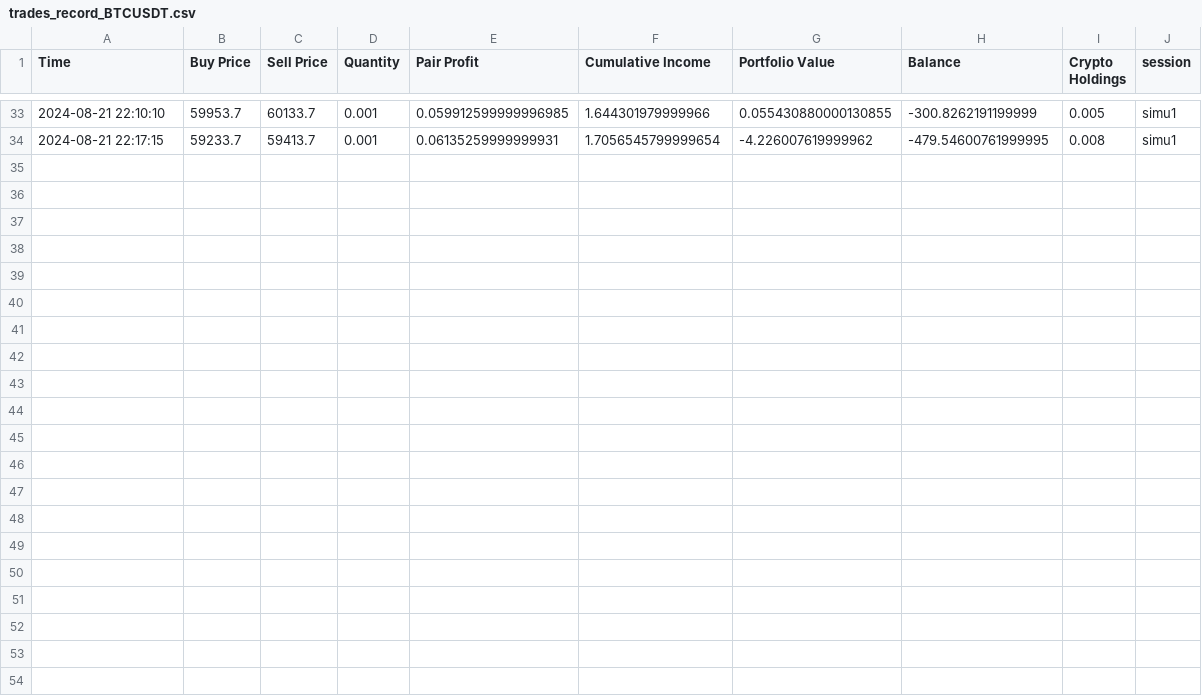
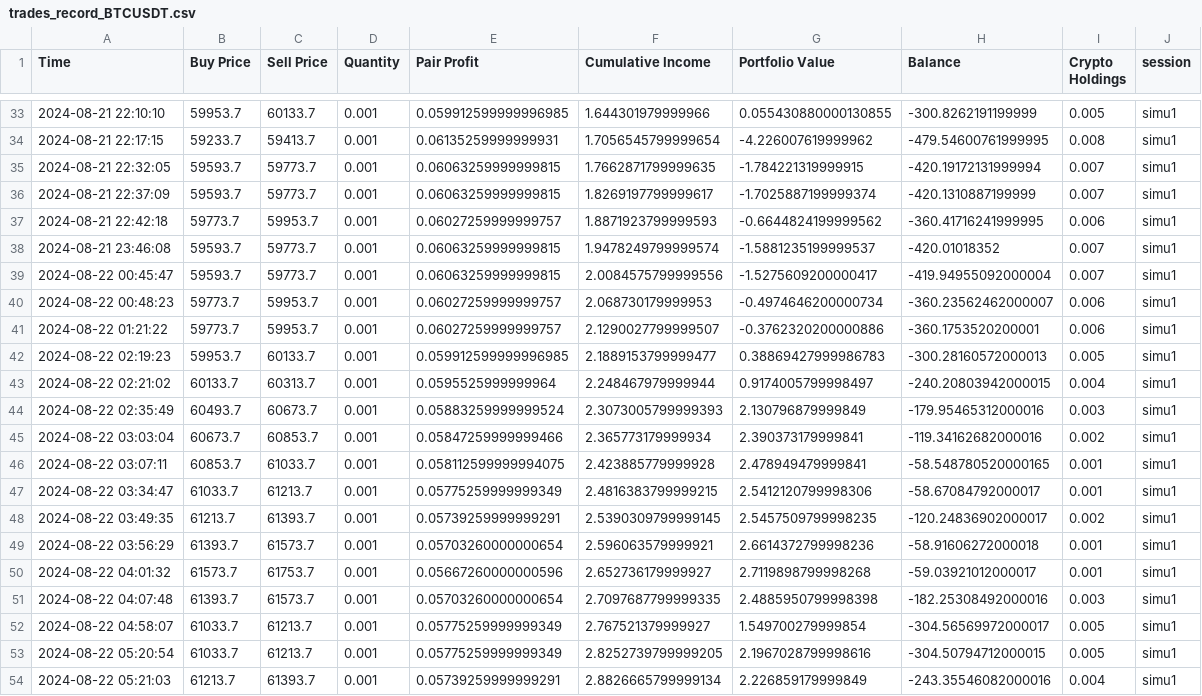
Before and after one commit to GUANLEEWU/StaircaseTrader, a CSV file: trades_record_BTCUSDT.csv, drawn as a sheet; only a part is shown, gaps mark what is left out.

```diff
--- a/trades_record_BTCUSDT.csv
+++ b/trades_record_BTCUSDT.csv
@@ -34 +34,21 @@ Time,Buy Price,Sell Price,Quantity,Pair Profit,Cumulative Income,Portfolio Value
 2024-08-21 22:17:15,59233.7,59413.7,0.001,0.06135259999999931,1.7056545799999654,-4.226007619999962,-479.54600761999995,0.008,simu1
+2024-08-21 22:32:05,59593.7,59773.7,0.001,0.06063259999999815,1.7662871799999635,-1.784221319999915,-420.19172131999994,0.007,simu1
+2024-08-21 22:37:09,59593.7,59773.7,0.001,0.06063259999999815,1.8269197799999617,-1.7025887199999374,-420.1310887199999,0.007,simu1
+2024-08-21 22:42:18,59773.7,59953.7,0.001,0.06027259999999757,1.8871923799999593,-0.6644824199999562,-360.41716241999995,0.006,simu1
+2024-08-21 23:46:08,59593.7,59773.7,0.001,0.06063259999999815,1.9478249799999574,-1.5881235199999537,-420.01018352,0.007,simu1
+2024-08-22 00:45:47,59593.7,59773.7,0.001,0.06063259999999815,2.0084575799999556,-1.5275609200000417,-419.94955092000004,0.007,simu1
+2024-08-22 00:48:23,59773.7,59953.7,0.001,0.06027259999999757,2.068730179999953,-0.4974646200000734,-360.23562462000007,0.006,simu1
+2024-08-22 01:21:22,59773.7,59953.7,0.001,0.06027259999999757,2.1290027799999507,-0.3762320200000886,-360.1753520200001,0.006,simu1
+2024-08-22 02:19:23,59953.7,60133.7,0.001,0.059912599999996985,2.1889153799999477,0.38869427999986783,-300.28160572000013,0.005,simu1
+2024-08-22 02:21:02,60133.7,60313.7,0.001,0.0595525999999964,2.248467979999944,0.9174005799998497,-240.20803942000015,0.004,simu1
+2024-08-22 02:35:49,60493.7,60673.7,0.001,0.05883259999999524,2.3073005799999393,2.130796879999849,-179.95465312000016,0.003,simu1
+2024-08-22 03:03:04,60673.7,60853.7,0.001,0.05847259999999466,2.365773179999934,2.390373179999841,-119.34162682000016,0.002,simu1
+2024-08-22 03:07:11,60853.7,61033.7,0.001,0.058112599999994075,2.423885779999928,2.478949479999841,-58.548780520000165,0.001,simu1
+2024-08-22 03:34:47,61033.7,61213.7,0.001,0.05775259999999349,2.4816383799999215,2.5412120799998306,-58.67084792000017,0.001,simu1
+2024-08-22 03:49:35,61213.7,61393.7,0.001,0.05739259999999291,2.5390309799999145,2.5457509799998235,-120.24836902000017,0.002,simu1
+2024-08-22 03:56:29,61393.7,61573.7,0.001,0.05703260000000654,2.596063579999921,2.6614372799998236,-58.91606272000018,0.001,simu1
+2024-08-22 04:01:32,61573.7,61753.7,0.001,0.05667260000000596,2.652736179999927,2.7119898799998268,-59.03921012000017,0.001,simu1
+2024-08-22 04:07:48,61393.7,61573.7,0.001,0.05703260000000654,2.7097687799999335,2.4885950799998398,-182.25308492000016,0.003,simu1
+2024-08-22 04:58:07,61033.7,61213.7,0.001,0.05775259999999349,2.767521379999927,1.549700279999854,-304.56569972000017,0.005,simu1
+2024-08-22 05:20:54,61033.7,61213.7,0.001,0.05775259999999349,2.8252739799999205,2.1967028799998616,-304.50794712000015,0.005,simu1
+2024-08-22 05:21:03,61213.7,61393.7,0.001,0.05739259999999291,2.8826665799999134,2.226859179999849,-243.35546082000016,0.004,simu1
```
Also changed, not shown: trades_record_ETHUSDT.csv, 14 other files.
